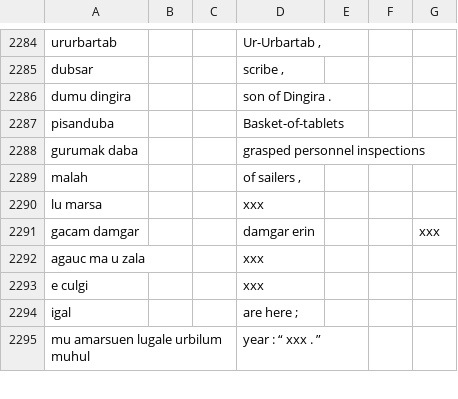
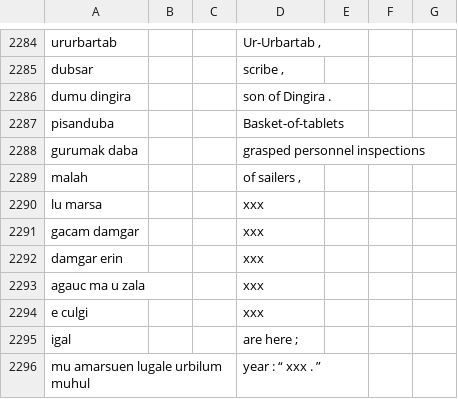
Before and after one commit to cdli-gh/Semantic-Role-Labeler, a CSV file: data/translated_parallel_data/sum_eng_train_unnorm.csv, drawn as a sheet; only a part is shown, gaps mark what is left out.

```diff
--- a/data/translated_parallel_data/sum_eng_train_unnorm.csv
+++ b/data/translated_parallel_data/sum_eng_train_unnorm.csv
@@ -2290,3 +2290,4 @@ malah ||| of sailers ,
 lu marsa ||| xxx
-gacam damgar ||| damgar erin ||| xxx
+gacam damgar ||| xxx
+damgar erin ||| xxx
 agauc ma u zala ||| xxx
```
Also changed, not shown: data/translated_parallel_data/sum_eng_train.csv, 1 other file.
